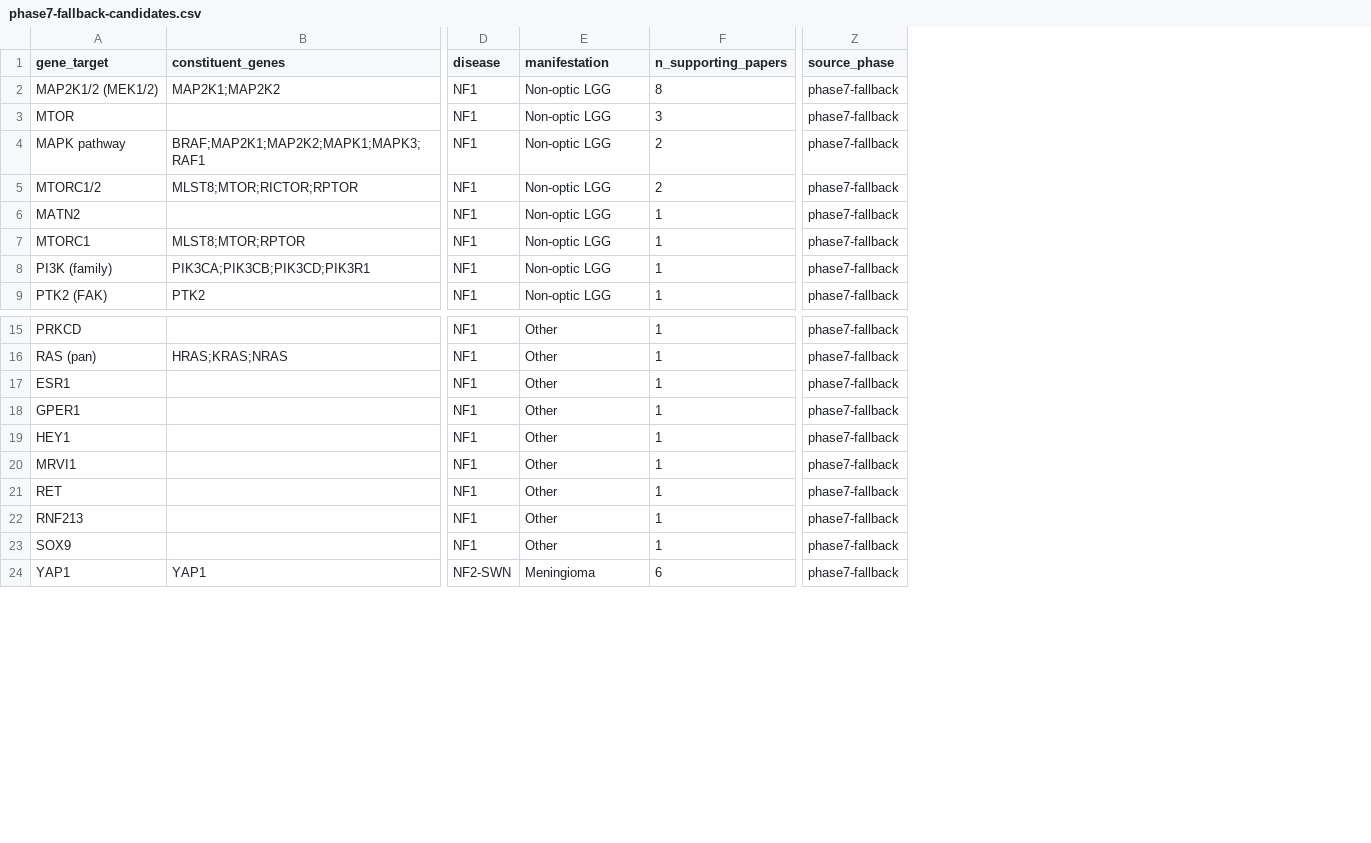
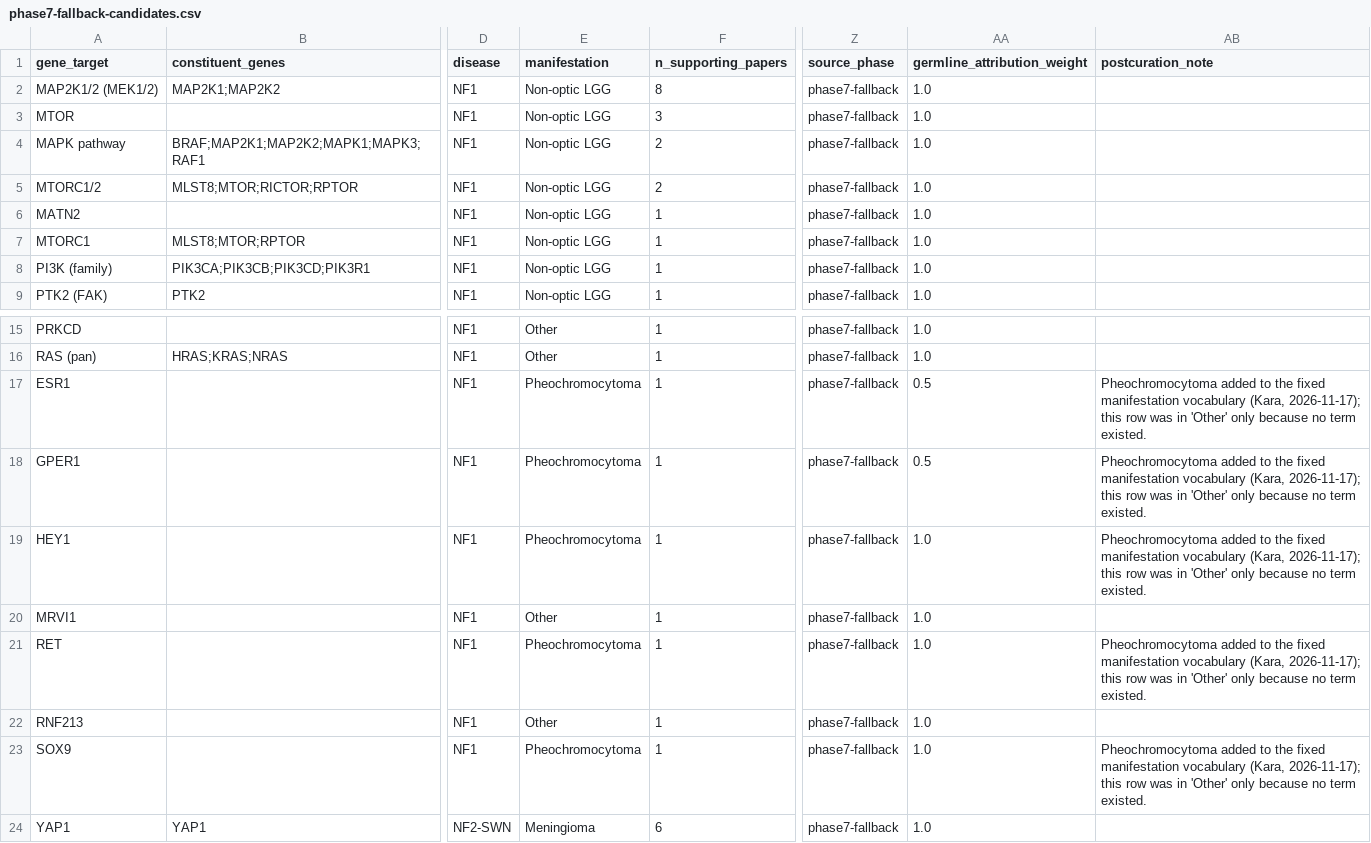
Before and after one commit to karaquaid/nf-target-pipeline, a CSV file: phase-7/data/phase7-fallback-candidates.csv, drawn as a sheet; only a part is shown, gaps mark what is left out; the diff names each change by its address in the sheet, - before the commit and + after, or states it on an @@ line.

Commit message:
Phase 7 follow-up: pheochromocytoma term, germline penalty, and the mechanism pass dropped
Four rulings from Kara, applied.

Pheochromocytoma is added to the fixed manifestation vocabulary - the first change
to that list. It had no term, so NF1 pheochromocytoma work was landing in Other
beside unrelated vasculopathy biology and being ranked as one manifestation. Five
fallback rows move out: RET, SOX9, HEY1 (PMID 17582688), ESR1, GPER1 (39804847).
Other keeps 8 rows, all vasculopathy and endothelial. Every row in the new stratum
is abstract only. No Phase 1b row needed relabelling - none of its 11 Other rows is
about pheochromocytoma.

Unstated germline status is penalised rather than excluded. The labeling standard
already excluded sporadic material and I did not show Kara that text when framing
the question; both halves now stand. Established sporadic stays excluded. A paper
that never states germline status is kept with its flag and
germline_attribution_weight = 0.5, set once at the top of the fallback script. 6
rows carry it, 55 do not.

Both corrections are applied by a new postcurate stage reading the curation file,
so they come from the generating script rather than a hand edit, and the stage is
idempotent and needs no work/ cache. Re-running the whole pipeline was rejected: it
would re-fetch 279 papers and re-roll every verdict, including the ones whose
stability is currently being measured.

The DisMech mechanism near-miss pass is dropped. It cannot be built: 33 of 126
nodes carry genes and those name 13 genes between them, all germline drivers, so a
gene-membership pass returns zero pairs and structurally cannot return any; the GO
layer is 26 broad process terms. I approved-in a pass on a description of the source
that overstated it.

Looking for it found a defect: phase5-dismech-mechanisms.csv writes go_terms as a
sorted set of IDs while go_labels and go_modifiers are in source order, so 80 of 92
term-label pairs in the 46 multi-term nodes are mismatched, verified against
QuickGO. Phase 5's own results are unaffected - its screen uses the IDs as a set -
but the table must never be paired by index. Fix lands as its own PR off main.

Also corrects "five meningioma papers" to the counted 4 rows over 3 papers.

```diff
--- a/phase-7/data/phase7-fallback-candidates.csv
+++ b/phase-7/data/phase7-fallback-candidates.csv
+column AA (germline_attribution_weight), rows 2-9: all 1.0; rows 15-24: 1.0 | 1.0 | 0.5 | 0.5 | 1.0 | 1.0 | 1.0 | 1.0 | 1.0 | 1.0
+column AB (postcuration_note), rows 17-23: Pheochromocytoma added to the fixed manifestation vocabulary (Kara, 2026-11-17); this row was in 'Other' only because no term existed. | Pheochromocytoma added to the fixed manifestation vocabulary (Kara, 2026-11-17); this row was in 'Other' only because no term existed. | Pheochromocytoma added to the fixed manifestation vocabulary (Kara, 2026-11-17); this row was in 'Other' only because no term existed. |  | Pheochromocytoma added to the fixed manifestation vocabulary (Kara, 2026-11-17); this row was in 'Other' only because no term existed. |  | Pheochromocytoma added to the fixed manifestation vocabulary (Kara, 2026-11-17); this row was in 'Other' only because no term existed.
-E17:E19 (manifestation): Other
+E17:E19 (manifestation): Pheochromocytoma
-E21 (manifestation): Other
+E21 (manifestation): Pheochromocytoma
-E23 (manifestation): Other
+E23 (manifestation): Pheochromocytoma
```
Also changed, not shown: 4 other files.
